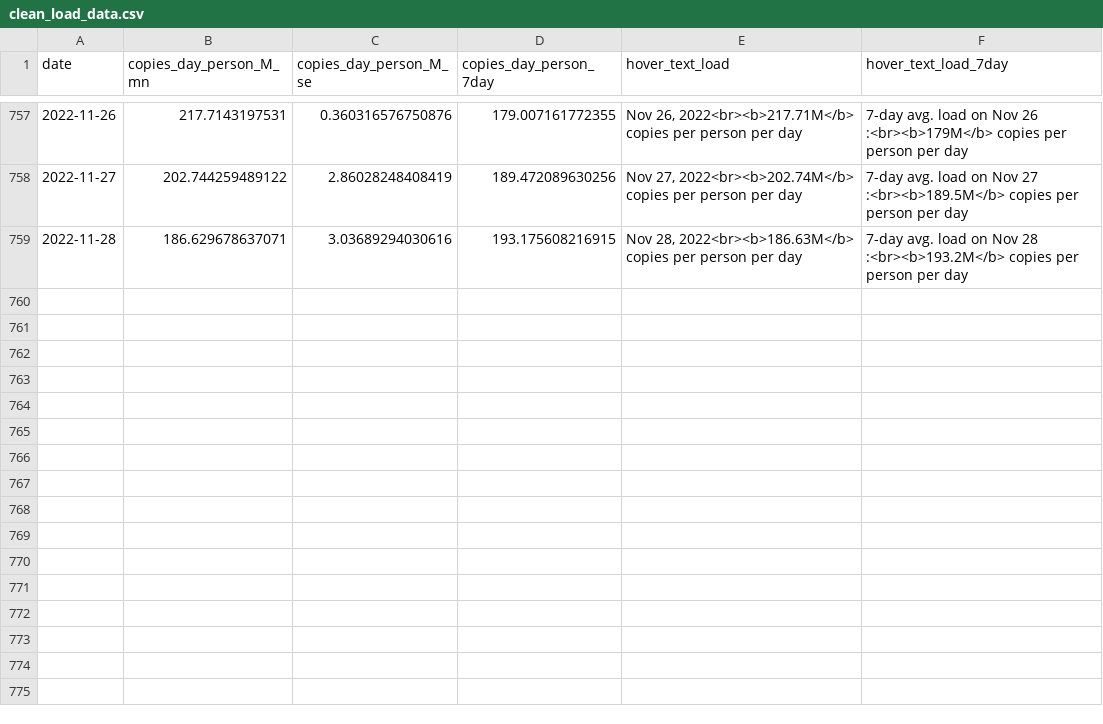
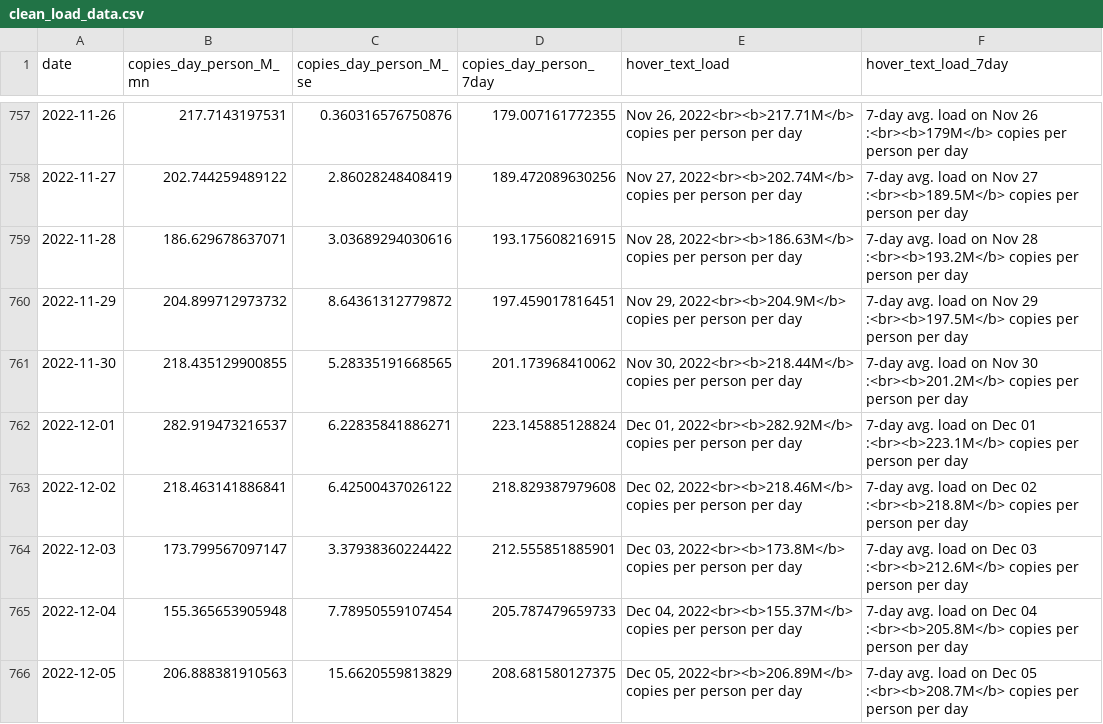
Before and after one commit to Metropolitan-Council/covid-poops, a CSV file: data/clean_load_data.csv, drawn as a sheet; only a part is shown, gaps mark what is left out.

```diff
--- a/data/clean_load_data.csv
+++ b/data/clean_load_data.csv
@@ -759 +759,8 @@
 2022-11-28,186.629678637071,3.03689294030616,193.175608216915,"Nov 28, 2022<br><b>186.63M</b> copies per person per day","7-day avg. load on Nov 28 :<br><b>193.2M</b> copies per person per day"
+2022-11-29,204.899712973732,8.64361312779872,197.459017816451,"Nov 29, 2022<br><b>204.9M</b> copies per person per day","7-day avg. load on Nov 29 :<br><b>197.5M</b> copies per person per day"
+2022-11-30,218.435129900855,5.28335191668565,201.173968410062,"Nov 30, 2022<br><b>218.44M</b> copies per person per day","7-day avg. load on Nov 30 :<br><b>201.2M</b> copies per person per day"
+2022-12-01,282.919473216537,6.22835841886271,223.145885128824,"Dec 01, 2022<br><b>282.92M</b> copies per person per day","7-day avg. load on Dec 01 :<br><b>223.1M</b> copies per person per day"
+2022-12-02,218.463141886841,6.42500437026122,218.829387979608,"Dec 02, 2022<br><b>218.46M</b> copies per person per day","7-day avg. load on Dec 02 :<br><b>218.8M</b> copies per person per day"
+2022-12-03,173.799567097147,3.37938360224422,212.555851885901,"Dec 03, 2022<br><b>173.8M</b> copies per person per day","7-day avg. load on Dec 03 :<br><b>212.6M</b> copies per person per day"
+2022-12-04,155.365653905948,7.78950559107454,205.787479659733,"Dec 04, 2022<br><b>155.37M</b> copies per person per day","7-day avg. load on Dec 04 :<br><b>205.8M</b> copies per person per day"
+2022-12-05,206.888381910563,15.6620559813829,208.681580127375,"Dec 05, 2022<br><b>206.89M</b> copies per person per day","7-day avg. load on Dec 05 :<br><b>208.7M</b> copies per person per day"
```
Also changed, not shown: data/case_data.csv, data/clean_variant_data.csv, 26 other files.
